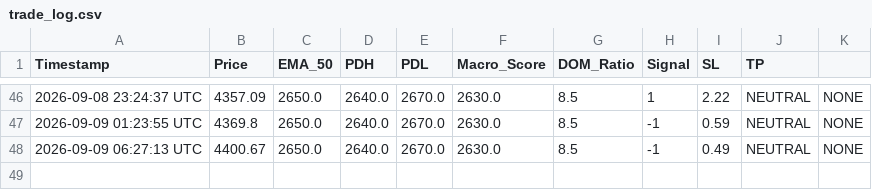
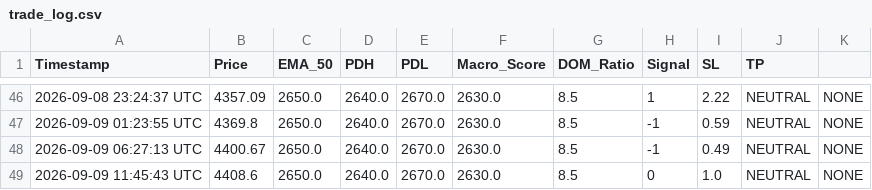
Before and after one commit to parfactmatch-cloud/gold-macro-dashboard, a CSV file: trade_log.csv, drawn as a sheet; only a part is shown, gaps mark what is left out.

```diff
--- a/trade_log.csv
+++ b/trade_log.csv
@@ -48 +48,2 @@ Timestamp,Price,EMA_50,PDH,PDL,Macro_Score,DOM_Ratio,Signal,SL,TP
 2026-09-09 06:27:13 UTC,4400.67,2650.0,2640.0,2670.0,2630.0,8.5,-1,0.49,NEUTRAL,NONE,,,
+2026-09-09 11:45:43 UTC,4408.6,2650.0,2640.0,2670.0,2630.0,8.5,0,1.0,NEUTRAL,NONE,,,
```
